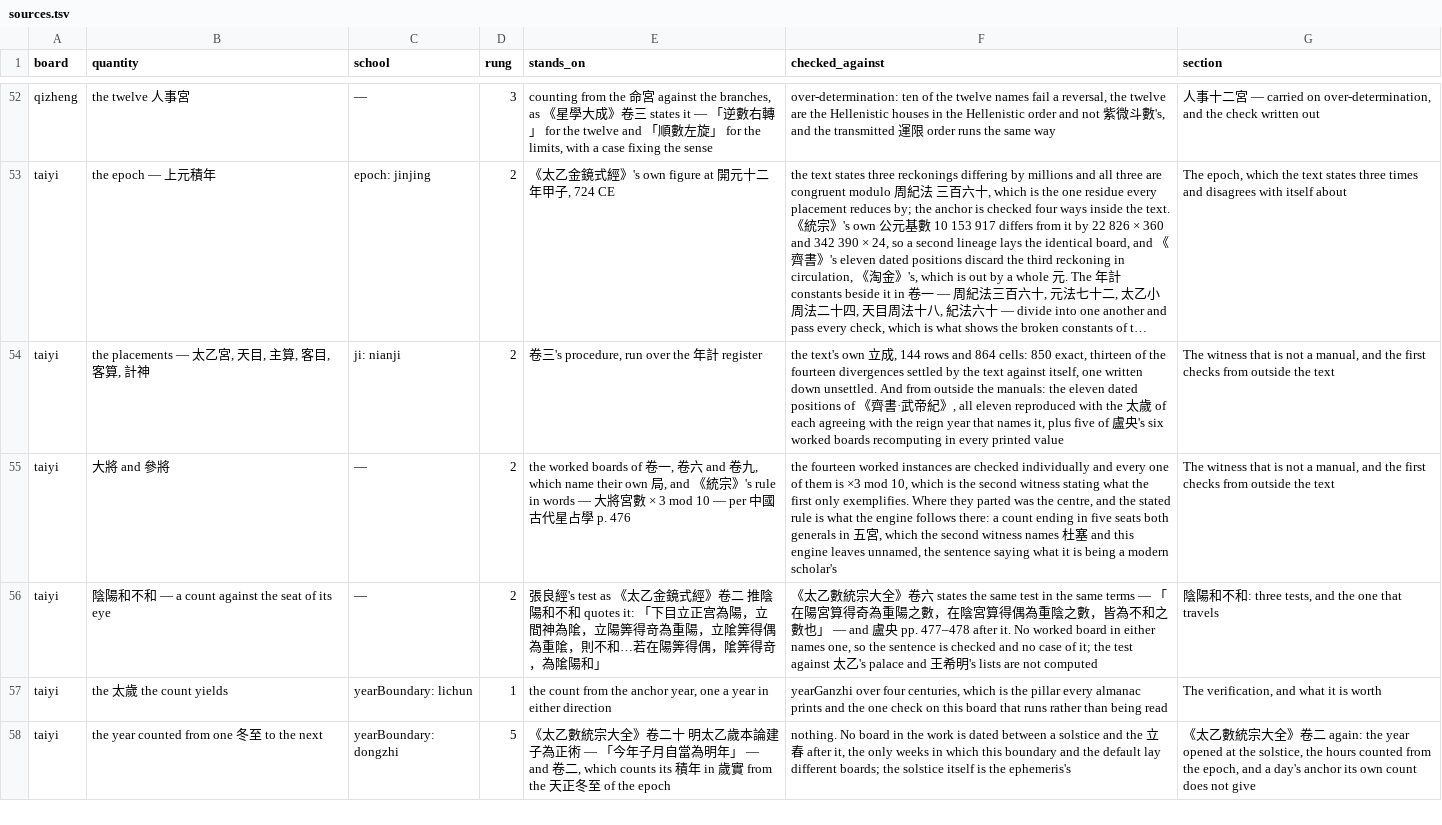
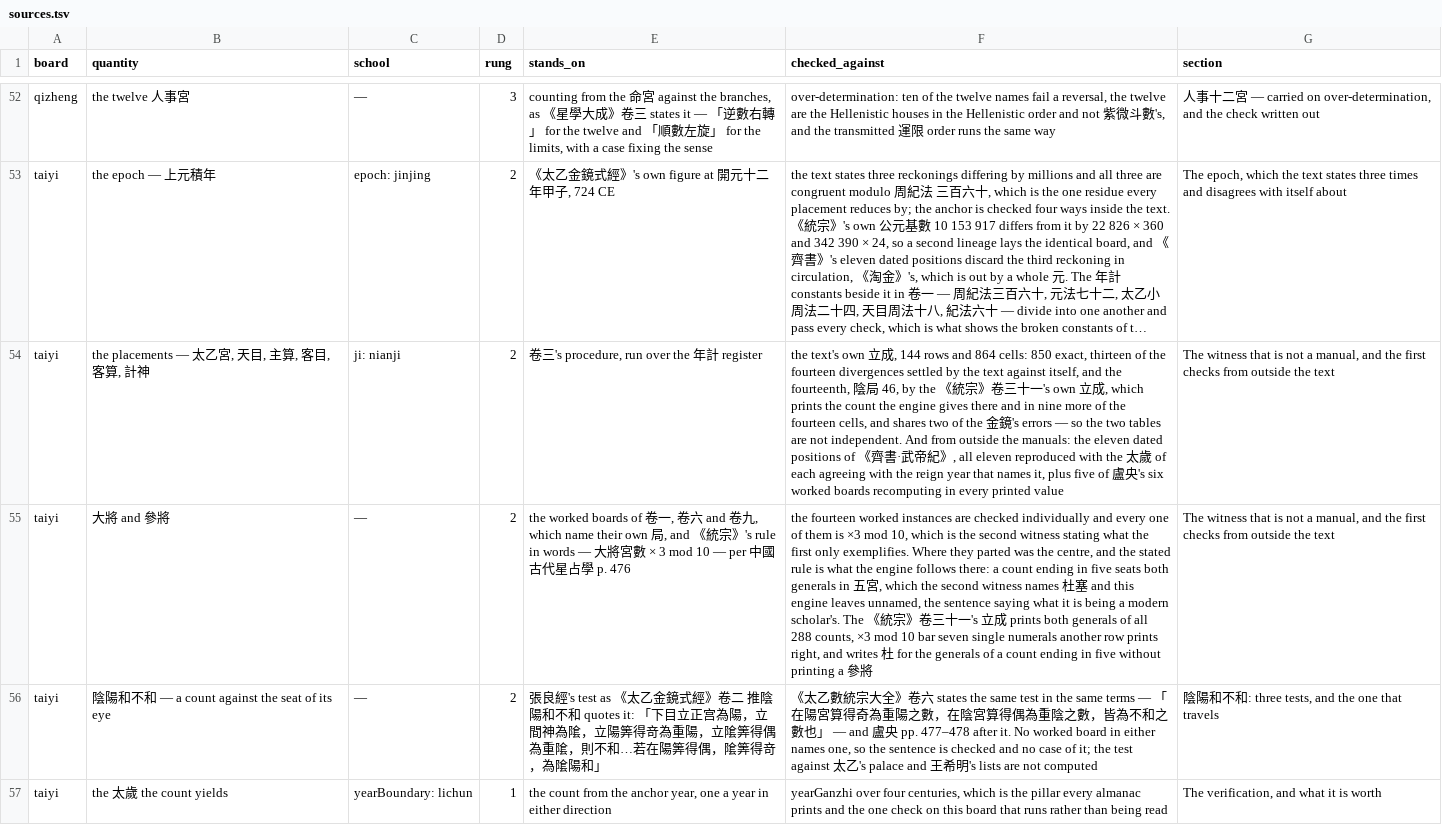
Before and after one commit to lineadicomando/shipan, a TSV file: docs/sources.tsv, drawn as a sheet; only a part is shown, gaps mark what is left out; the shorter side is filled out with more unchanged rows; long unchanged cells end in …; the diff names each change by its address in the sheet, - before the commit and + after, or states it on an @@ line.

```diff
--- a/docs/sources.tsv
+++ b/docs/sources.tsv
-F54 (checked_against): …against itself, one written down unsettled. And from…
+F54 (checked_against): …against itself, and the fourteenth, 陰局 46, by the 《統宗》卷三十一's own 立成, which prints the count the engine gives there and in nine more of the fourteen cells, and shares two of the 金鏡's errors — so the two tables are not independent. And from…
-F55 (checked_against): …a modern scholar's
+F55 (checked_against): …a modern scholar's. The 《統宗》卷三十一's 立成 prints both generals of all 288 counts, ×3 mod 10 bar seven single numerals another row prints right, and writes 杜 for the generals of a count ending in five without printing a 參將
```
Also changed, not shown: 2 other files.
